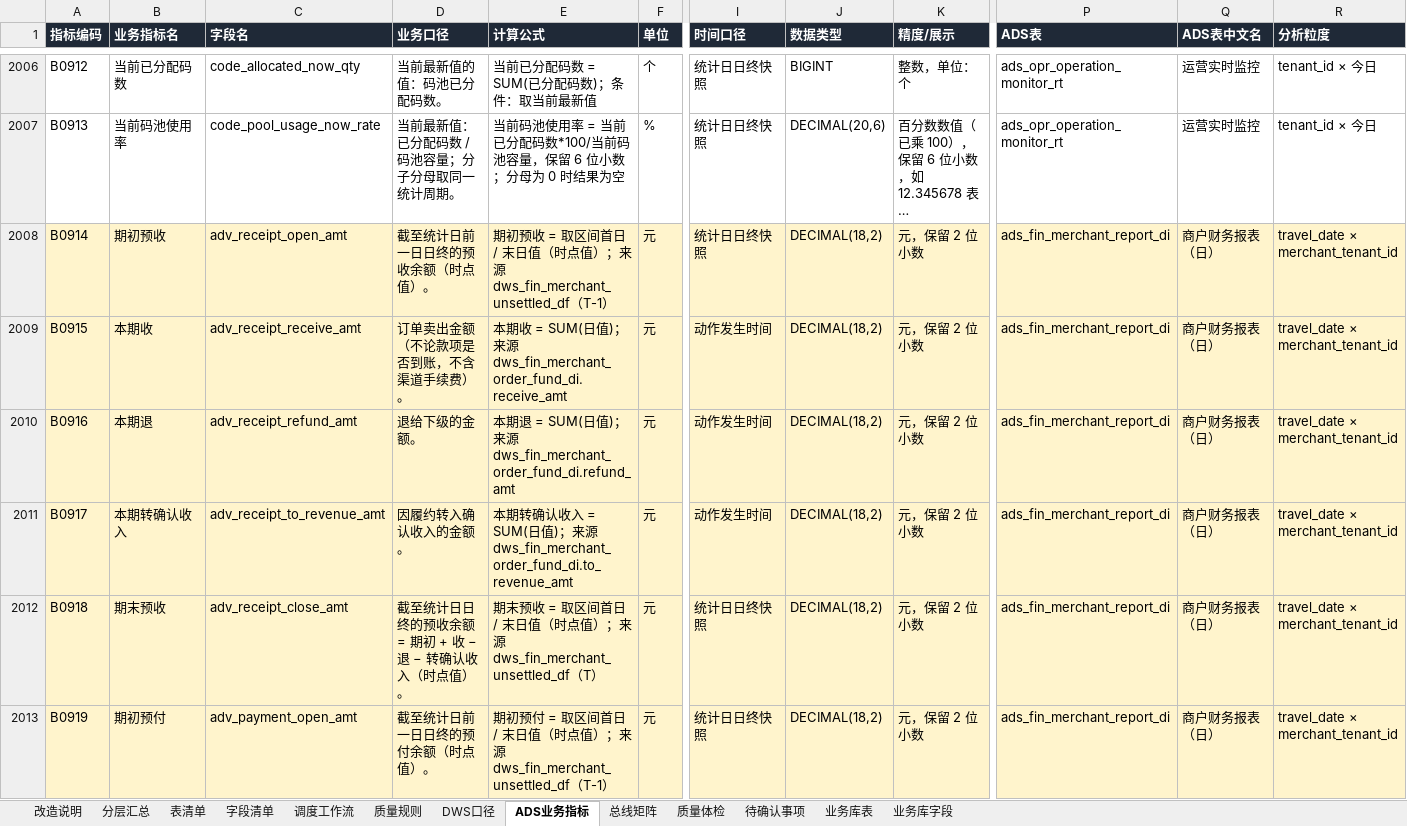
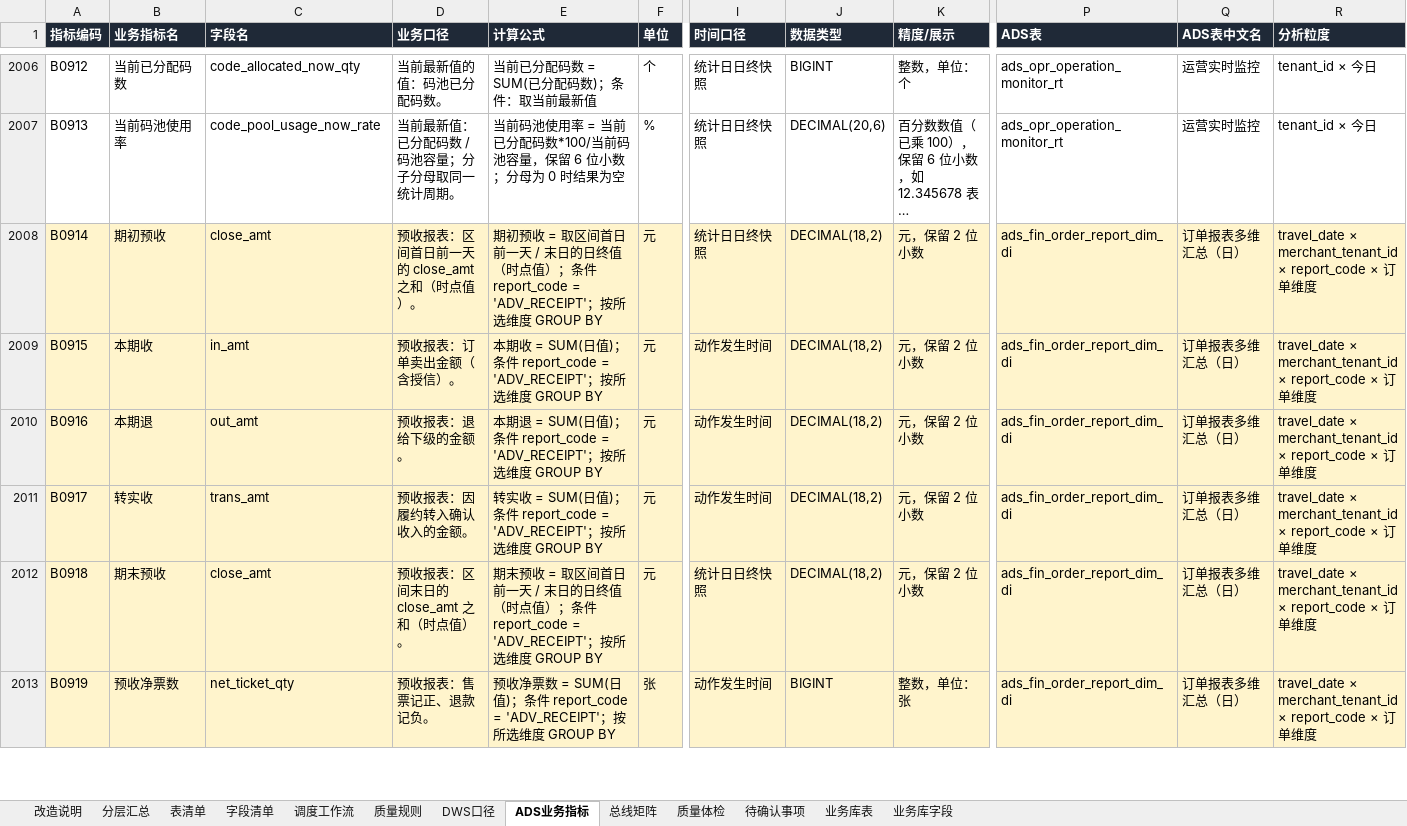
Before and after one commit to keanying/lakehouse, an Excel workbook: dw-dict/dist/PFT3.0_数仓分层表清单与指标字典_改造版.xlsx, sheet ADS业务指标, drawn as a sheet; only a part is shown, gaps mark what is left out; long unchanged cells end in …; values as stored, in another font and other column widths than the file's, no borders; the diff covers the shown part only; the diff names each change by its address in the sheet, - before the commit and + after, or states it on an @@ line.

```diff
--- a/dw-dict/dist/PFT3.0_数仓分层表清单与指标字典_改造版.xlsx (sheet ADS业务指标)
+++ b/dw-dict/dist/PFT3.0_数仓分层表清单与指标字典_改造版.xlsx (sheet ADS业务指标)
-C2008 (字段名): adv_receipt_open_amt
+C2008 (字段名): close_amt
-D2008 (业务口径): 截至统计日前一日日终的预收余额（时点值）。
+D2008 (业务口径): 预收报表：区间首日前一天的 close_amt 之和（时点值）。
-E2008 (计算公式): …区间首日 / 末日值（时点值）；来源 dws_fin_merchant_unsettled_df（T-1）
+E2008 (计算公式): …区间首日前一天 / 末日的日终值（时点值）；条件 report_code = 'ADV_RECEIPT'；按所选维度 GROUP BY
-P2008:P2013 (ADS表): ads_fin_merchant_report_di
+P2008:P2013 (ADS表): ads_fin_order_report_dim_di
-Q2008:Q2013 (ADS表中文名): 商户财务报表（日）
+Q2008:Q2013 (ADS表中文名): 订单报表多维汇总（日）
-R2008:R2013 (分析粒度): travel_date × merchant_tenant_id
+R2008:R2013 (分析粒度): travel_date × merchant_tenant_id × report_code × 订单维度
-C2009 (字段名): adv_receipt_receive_amt
+C2009 (字段名): in_amt
-D2009 (业务口径): 订单卖出金额（不论款项是否到账，不含渠道手续费）。
+D2009 (业务口径): 预收报表：订单卖出金额（含授信）。
-E2009 (计算公式): …)；来源 dws_fin_merchant_order_fund_di.receive_amt
+E2009 (计算公式): …)；条件 report_code = 'ADV_RECEIPT'；按所选维度 GROUP BY
-C2010 (字段名): adv_receipt_refund_amt
+C2010 (字段名): out_amt
-D2010 (业务口径): 退给下级的金额。
+D2010 (业务口径): 预收报表：退给下级的金额。
-E2010 (计算公式): …)；来源 dws_fin_merchant_order_fund_di.refund_amt
+E2010 (计算公式): …)；条件 report_code = 'ADV_RECEIPT'；按所选维度 GROUP BY
-B2011 (业务指标名): 本期转确认收入
+B2011 (业务指标名): 转实收
-C2011 (字段名): adv_receipt_to_revenue_amt
+C2011 (字段名): trans_amt
-D2011 (业务口径): 因履约转入确认收入的金额。
+D2011 (业务口径): 预收报表：因履约转入确认收入的金额。
-E2011 (计算公式): 本期转确认收入 = SUM(日值)；来源 dws_fin_merchant_order_fund_di.to_revenue_amt
+E2011 (计算公式): 转实收 = SUM(日值)；条件 report_code = 'ADV_RECEIPT'；按所选维度 GROUP BY
-C2012 (字段名): adv_receipt_close_amt
+C2012 (字段名): close_amt
-D2012 (业务口径): 截至统计日日终的预收余额 = 期初 + 收 − 退 − 转确认收入（时点值）。
+D2012 (业务口径): 预收报表：区间末日的 close_amt 之和（时点值）。
-E2012 (计算公式): …区间首日 / 末日值（时点值）；来源 dws_fin_merchant_unsettled_df（T）
+E2012 (计算公式): …区间首日前一天 / 末日的日终值（时点值）；条件 report_code = 'ADV_RECEIPT'；按所选维度 GROUP BY
-B2013 (业务指标名): 期初预付
+B2013 (业务指标名): 预收净票数
-C2013 (字段名): adv_payment_open_amt
+C2013 (字段名): net_ticket_qty
-D2013 (业务口径): 截至统计日前一日日终的预付余额（时点值）。
+D2013 (业务口径): 预收报表：售票记正、退款记负。
-E2013 (计算公式): 期初预付 = 取区间首日 / 末日值（时点值）；来源 dws_fin_merchant_unsettled_df（T-1）
+E2013 (计算公式): 预收净票数 = SUM(日值)；条件 report_code = 'ADV_RECEIPT'；按所选维度 GROUP BY
-F2013 (单位): 元
+F2013 (单位): 张
-I2013 (时间口径): 统计日日终快照
+I2013 (时间口径): 动作发生时间
-J2013 (数据类型): DECIMAL(18,2)
+J2013 (数据类型): BIGINT
-K2013 (精度/展示): 元，保留 2 位小数
+K2013 (精度/展示): 整数，单位：张
```
Also changed, not shown: 18 removed rows and 466 edited cells elsewhere in this sheet, sheet 字段清单, sheet 质量规则, sheet 调度工作流, sheet 表清单, sheet DWS口径, sheet 待确认事项, 4 more sheets, 25 other files.
